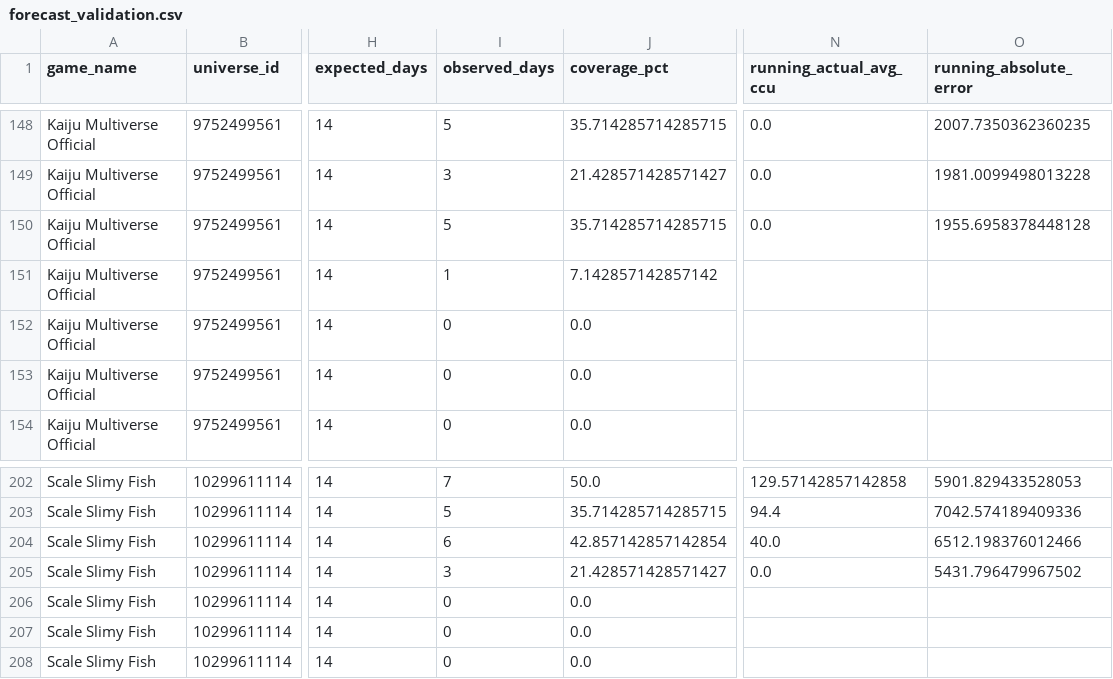
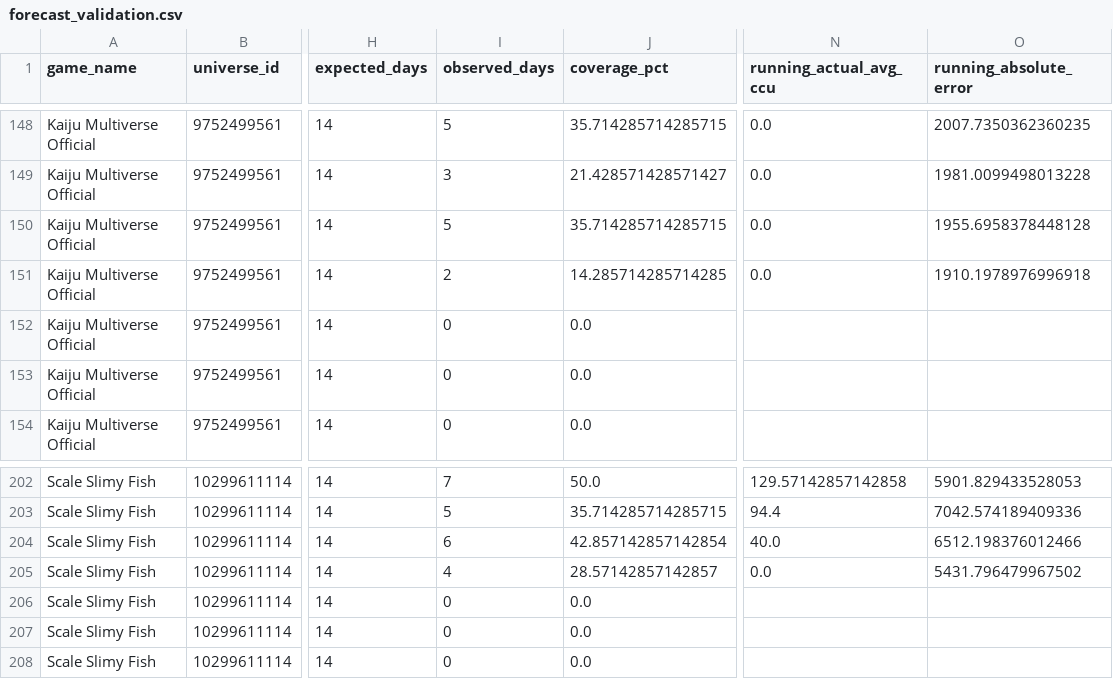
Before and after one commit to lx920/forecast-dashboard, a CSV file: forecast_validation.csv, drawn as a sheet; only a part is shown, gaps mark what is left out; the diff covers the shown part only; the diff names each change by its address in the sheet, - before the commit and + after, or states it on an @@ line.

Commit message:
Refresh dashboard actuals 2026-11-06

```diff
--- a/forecast_validation.csv
+++ b/forecast_validation.csv
-I151 (observed_days): 1
+I151 (observed_days): 2
-J151 (coverage_pct): 7.142857142857142
+J151 (coverage_pct): 14.285714285714285
-N151 (running_actual_avg_ccu): (empty)
+N151 (running_actual_avg_ccu): 0.0
-O151 (running_absolute_error): (empty)
+O151 (running_absolute_error): 1910.1978976996918
-I205 (observed_days): 3
+I205 (observed_days): 4
-J205 (coverage_pct): 21.428571428571427
+J205 (coverage_pct): 28.57142857142857
```
Also changed, not shown: 30 edited cells elsewhere in this file, 2 other files.
